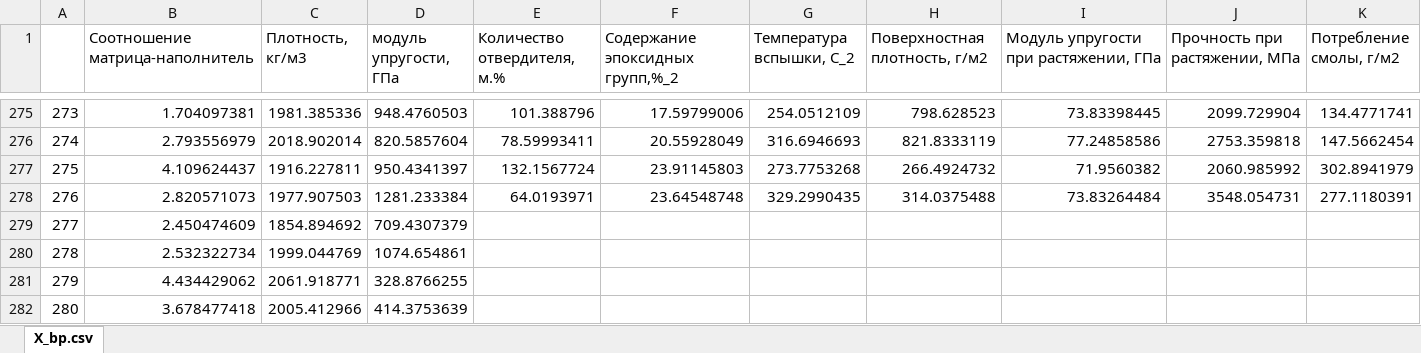
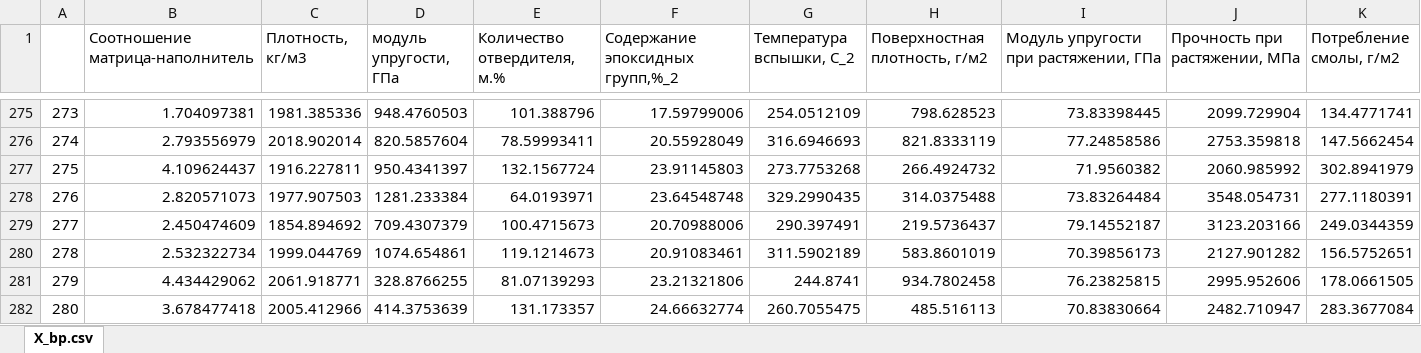
Before and after one commit to Vilsmaer/VKR_MGTU_Composites, an Excel workbook: data/X_bp.xlsx, sheet X_bp.csv, drawn as a sheet; only a part is shown, gaps mark what is left out; values as stored, in another font and other column widths than the file's, no borders; charts and pictures not drawn; the diff covers the shown part only; the diff names each change by its address in the sheet, - before the commit and + after, or states it on an @@ line.

```diff
--- a/data/X_bp.xlsx (sheet X_bp.csv)
+++ b/data/X_bp.xlsx (sheet X_bp.csv)
-E279 (Количество отвердителя, м.%): (empty)
+E279 (Количество отвердителя, м.%): 100.4715673
-F279 (Содержание эпоксидных групп,%_2): (empty)
+F279 (Содержание эпоксидных групп,%_2): 20.70988006
-G279 (Температура вспышки, С_2): (empty)
+G279 (Температура вспышки, С_2): 290.397491
-H279 (Поверхностная плотность, г/м2): (empty)
+H279 (Поверхностная плотность, г/м2): 219.5736437
-I279: (empty)
+I279: 79.14552187
-J279 (Прочность при растяжении, МПа): (empty)
+J279 (Прочность при растяжении, МПа): 3123.203166
-K279 (Потребление смолы, г/м2): (empty)
+K279 (Потребление смолы, г/м2): 249.0344359
-E280 (Количество отвердителя, м.%): (empty)
+E280 (Количество отвердителя, м.%): 119.1214673
-F280 (Содержание эпоксидных групп,%_2): (empty)
+F280 (Содержание эпоксидных групп,%_2): 20.91083461
-G280 (Температура вспышки, С_2): (empty)
+G280 (Температура вспышки, С_2): 311.5902189
-H280 (Поверхностная плотность, г/м2): (empty)
+H280 (Поверхностная плотность, г/м2): 583.8601019
-I280: (empty)
+I280: 70.39856173
-J280 (Прочность при растяжении, МПа): (empty)
+J280 (Прочность при растяжении, МПа): 2127.901282
-K280 (Потребление смолы, г/м2): (empty)
+K280 (Потребление смолы, г/м2): 156.5752651
-E281 (Количество отвердителя, м.%): (empty)
+E281 (Количество отвердителя, м.%): 81.07139293
-F281 (Содержание эпоксидных групп,%_2): (empty)
+F281 (Содержание эпоксидных групп,%_2): 23.21321806
-G281 (Температура вспышки, С_2): (empty)
+G281 (Температура вспышки, С_2): 244.8741
-H281 (Поверхностная плотность, г/м2): (empty)
+H281 (Поверхностная плотность, г/м2): 934.7802458
-I281: (empty)
+I281: 76.23825815
-J281 (Прочность при растяжении, МПа): (empty)
+J281 (Прочность при растяжении, МПа): 2995.952606
-K281 (Потребление смолы, г/м2): (empty)
+K281 (Потребление смолы, г/м2): 178.0661505
-E282 (Количество отвердителя, м.%): (empty)
+E282 (Количество отвердителя, м.%): 131.173357
-F282 (Содержание эпоксидных групп,%_2): (empty)
+F282 (Содержание эпоксидных групп,%_2): 24.66632774
-G282 (Температура вспышки, С_2): (empty)
+G282 (Температура вспышки, С_2): 260.7055475
-H282 (Поверхностная плотность, г/м2): (empty)
+H282 (Поверхностная плотность, г/м2): 485.516113
-I282: (empty)
+I282: 70.83830664
-J282 (Прочность при растяжении, МПа): (empty)
+J282 (Прочность при растяжении, МПа): 2482.710947
-K282 (Потребление смолы, г/м2): (empty)
+K282 (Потребление смолы, г/м2): 283.3677084
```
Also changed, not shown: 918 edited cells elsewhere in this sheet, charts or pictures, 4 other files.
